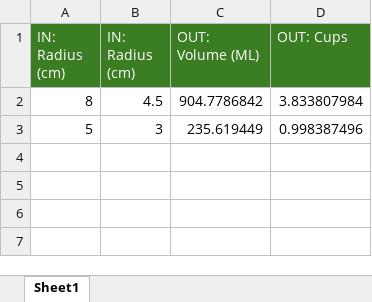
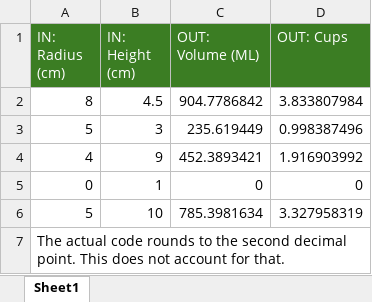
Before and after one commit to yzjedu/cs151-pa0-CooperNaz, an Excel workbook: testcases.xlsx, sheet Sheet1, drawn as a sheet; values as stored, in another font and other column widths than the file's, no borders; table styles not drawn; the diff names each change by its address in the sheet, - before the commit and + after, or states it on an @@ line.

```diff
--- a/testcases.xlsx (sheet Sheet1)
+++ b/testcases.xlsx (sheet Sheet1)
-B1: IN: Radius (cm)
+B1: IN: Height (cm)
+row 4: 4 | 9 | 452.3893421 | 1.916903992
+row 5: 0 | 1 | 0 | 0
+row 6: 5 | 10 | 785.3981634 | 3.327958319
+row 7: The actual code rounds to the second decimal point. This does not account for that.
```
Also changed, not shown: 1 other file.
